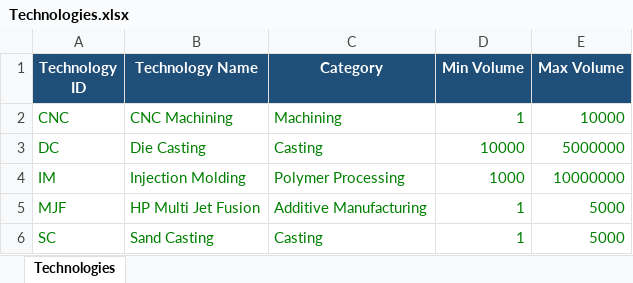
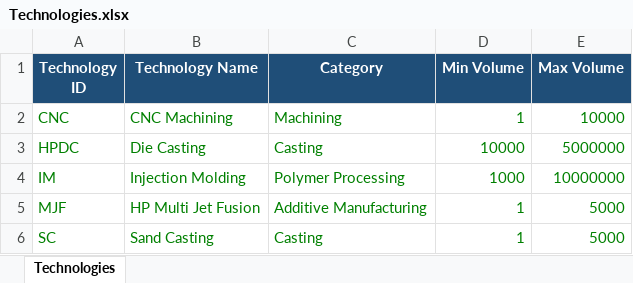
Before and after one commit to tora1970/VE-Manufacturing-Cost-Intelligence, an Excel workbook: Masterdata/Technologies.xlsx, sheet Technologies, drawn as a sheet; values as stored, in another font and other column widths than the file's, no borders; table styles not drawn; the diff names each change by its address in the sheet, - before the commit and + after, or states it on an @@ line.

Commit message:
Add files via upload

```diff
--- a/Masterdata/Technologies.xlsx (sheet Technologies)
+++ b/Masterdata/Technologies.xlsx (sheet Technologies)
-A3 (Technology ID): DC
+A3 (Technology ID): HPDC
```
